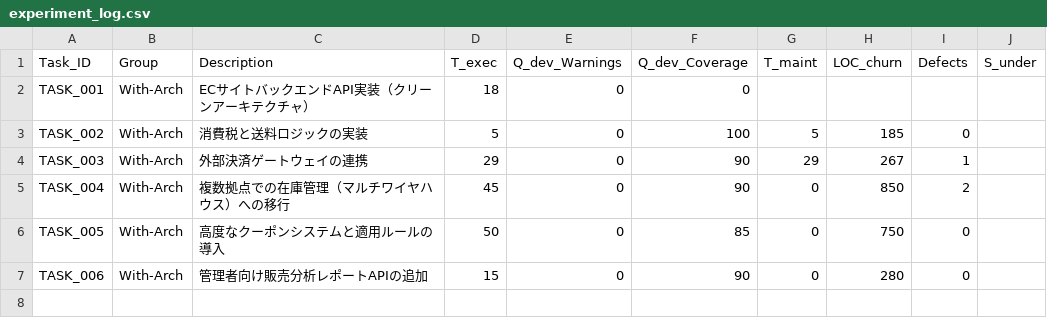
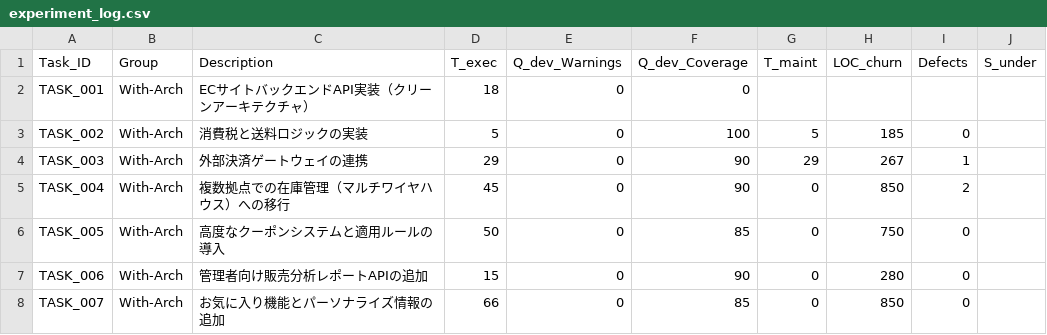
Before and after one commit to gal1996/vibe_coding_with_architecture, a CSV file: experiment_log.csv, drawn as a sheet; the diff names each change by its address in the sheet, - before the commit and + after, or states it on an @@ line.

```diff
--- a/experiment_log.csv
+++ b/experiment_log.csv
+row 8: TASK_007 | With-Arch | お気に入り機能とパーソナライズ情報の追加 | 66 | 0 | 85 | 0 | 850 | 0
```
Also changed, not shown: 13 other files.
